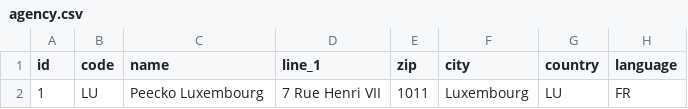
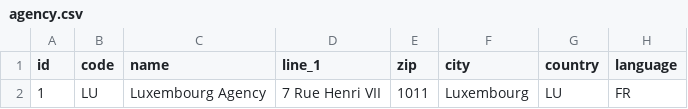
Before and after one commit to japleitez/peecko-one, a CSV file: src/main/resources/config/liquibase/init_data/agency.csv, drawn as a sheet; only a part is shown; the diff names each change by its address in the sheet, - before the commit and + after, or states it on an @@ line.

```diff
--- a/src/main/resources/config/liquibase/init_data/agency.csv
+++ b/src/main/resources/config/liquibase/init_data/agency.csv
-C2 (name): Peecko Luxembourg
+C2 (name): Luxembourg Agency
```
Also changed, not shown: 2 other files.
